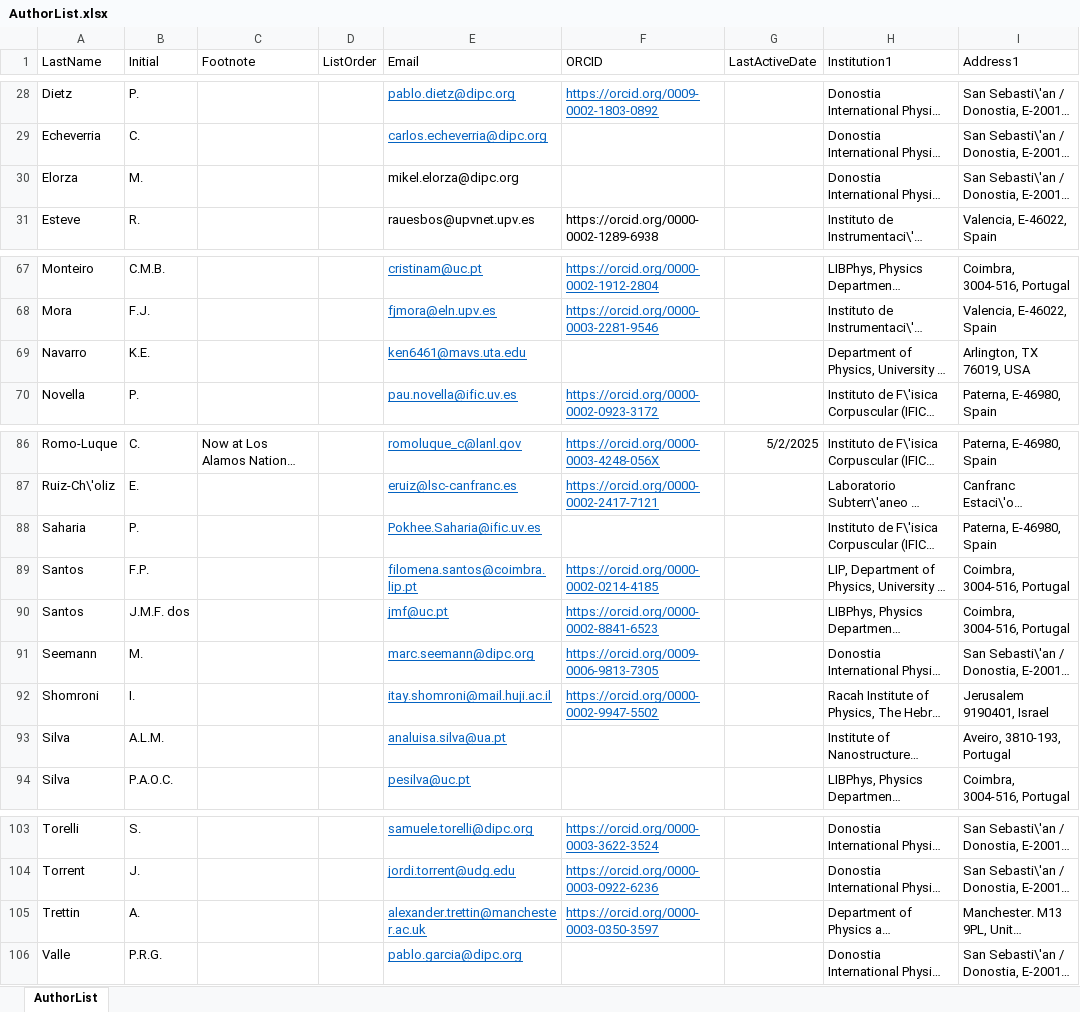
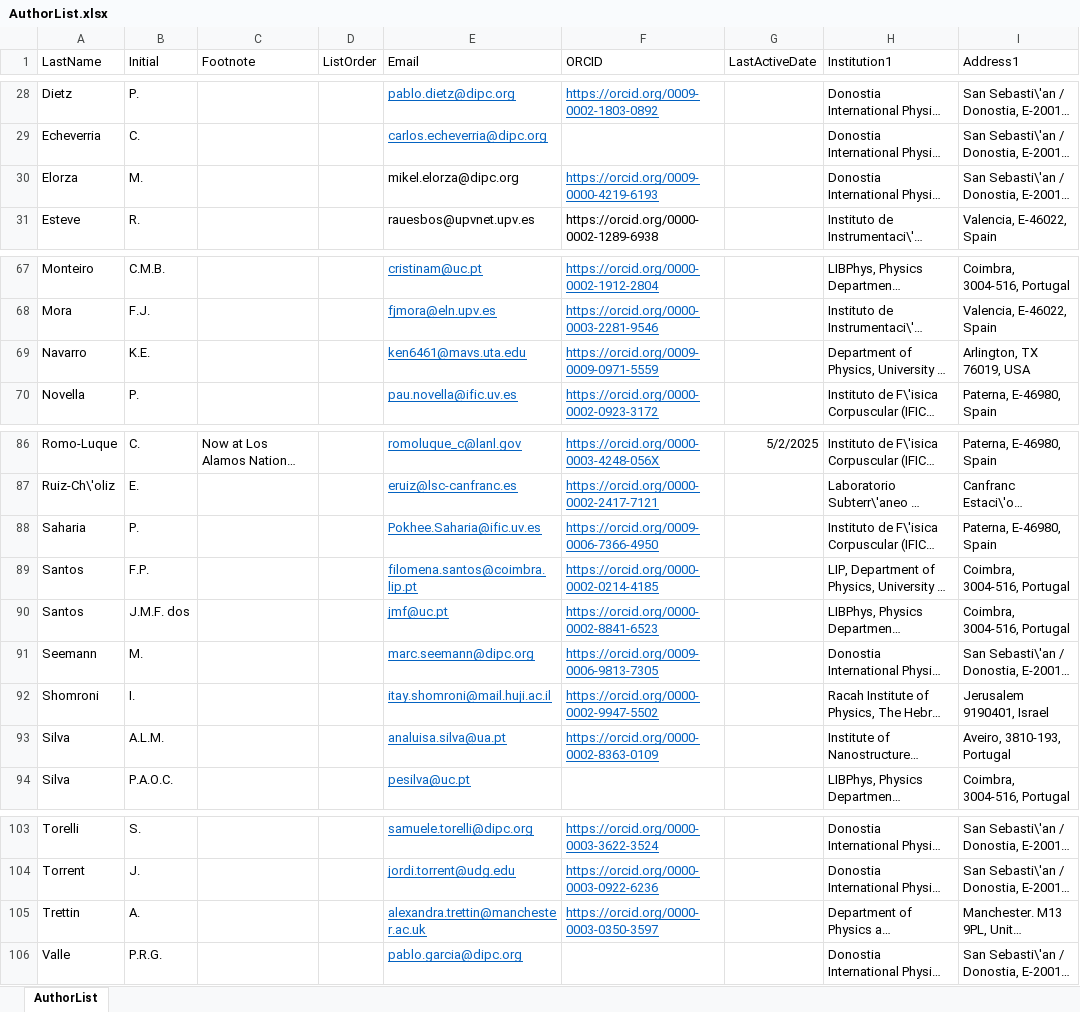
Before and after one commit to next-exp/NEXTAuthorList, an Excel workbook: AuthorList.xlsx, sheet AuthorList, drawn as a sheet; only a part is shown, gaps mark what is left out; long unchanged cells end in …; values as stored, in another font and other column widths than the file's, no borders; the diff names each change by its address in the sheet, - before the commit and + after, or states it on an @@ line.

Commit message:
spome missing orcids added

```diff
--- a/AuthorList.xlsx (sheet AuthorList)
+++ b/AuthorList.xlsx (sheet AuthorList)
-F30 (ORCID): (empty)
+F30 (ORCID): https://orcid.org/0009-0000-4219-6193
-F69 (ORCID): (empty)
+F69 (ORCID): https://orcid.org/0009-0009-0971-5559
-F88 (ORCID): (empty)
+F88 (ORCID): https://orcid.org/0009-0006-7366-4950
-F93 (ORCID): (empty)
+F93 (ORCID): https://orcid.org/0000-0002-8363-0109
-E105 (Email): alexander.trettin@manchester.ac.uk
+E105 (Email): alexandra.trettin@manchester.ac.uk
```
